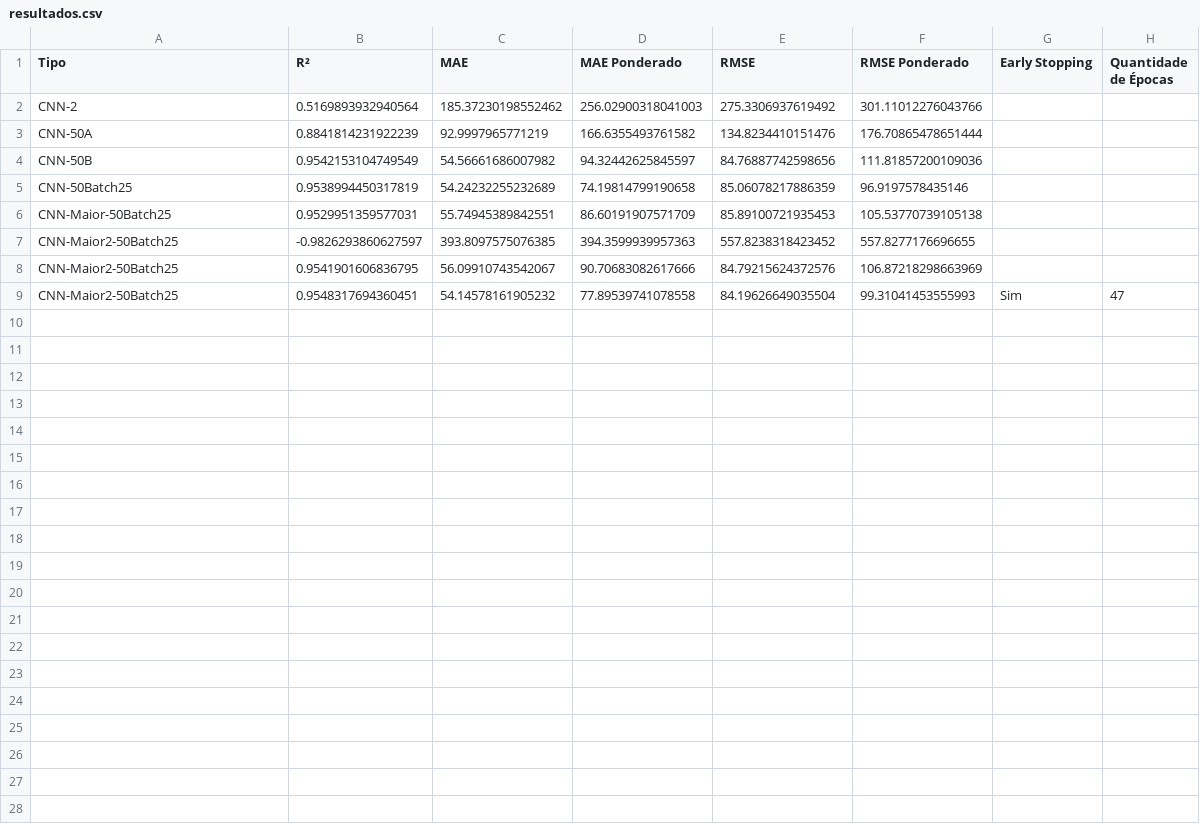
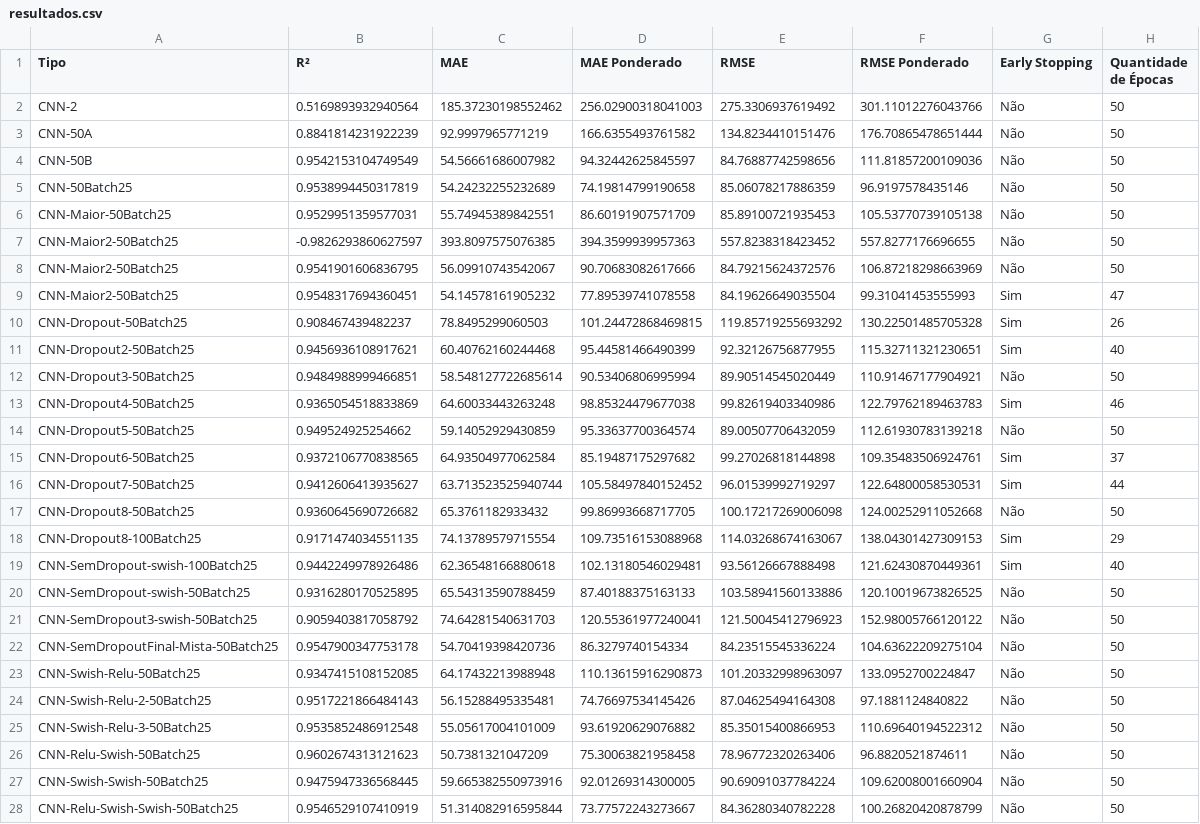
Before and after one commit to johnattandouglas/DeepLearning2024_1, a CSV file: resultados.csv, drawn as a sheet; the diff names each change by its address in the sheet, - before the commit and + after, or states it on an @@ line.

Commit message:
Resultados Novos com Swish

```diff
--- a/resultados.csv
+++ b/resultados.csv
-G2:G8 (Early Stopping): (empty)
+G2:G8 (Early Stopping): Não
-H2:H8 (Quantidade de Épocas): (empty)
+H2:H8 (Quantidade de Épocas): 50
+row 10: CNN-Dropout-50Batch25 | 0.908467439482237 | 78.8495299060503 | 101.24472868469815 | 119.85719255693292 | 130.22501485705328 | Sim | 26
+row 11: CNN-Dropout2-50Batch25 | 0.9456936108917621 | 60.40762160244468 | 95.44581466490399 | 92.32126756877955 | 115.32711321230651 | Sim | 40
+row 12: CNN-Dropout3-50Batch25 | 0.9484988999466851 | 58.548127722685614 | 90.53406806995994 | 89.90514545020449 | 110.91467177904921 | Não | 50
+row 13: CNN-Dropout4-50Batch25 | 0.9365054518833869 | 64.60033443263248 | 98.85324479677038 | 99.82619403340986 | 122.79762189463783 | Sim | 46
+row 14: CNN-Dropout5-50Batch25 | 0.949524925254662 | 59.14052929430859 | 95.33637700364574 | 89.00507706432059 | 112.61930783139218 | Não | 50
+row 15: CNN-Dropout6-50Batch25 | 0.9372106770838565 | 64.93504977062584 | 85.19487175297682 | 99.27026818144898 | 109.35483506924761 | Sim | 37
+row 16: CNN-Dropout7-50Batch25 | 0.9412606413935627 | 63.713523525940744 | 105.58497840152452 | 96.01539992719297 | 122.64800058530531 | Sim | 44
+row 17: CNN-Dropout8-50Batch25 | 0.9360645690726682 | 65.3761182933432 | 99.86993668717705 | 100.17217269006098 | 124.00252911052668 | Não | 50
+row 18: CNN-Dropout8-100Batch25 | 0.9171474034551135 | 74.13789579715554 | 109.73516153088968 | 114.03268674163067 | 138.04301427309153 | Sim | 29
+row 19: CNN-SemDropout-swish-100Batch25 | 0.9442249978926486 | 62.36548166880618 | 102.13180546029481 | 93.56126667888498 | 121.62430870449361 | Sim | 40
+row 20: CNN-SemDropout-swish-50Batch25 | 0.9316280170525895 | 65.54313590788459 | 87.40188375163133 | 103.58941560133886 | 120.10019673826525 | Não | 50
+row 21: CNN-SemDropout3-swish-50Batch25 | 0.9059403817058792 | 74.64281540631703 | 120.55361977240041 | 121.50045412796923 | 152.98005766120122 | Não | 50
+row 22: CNN-SemDropoutFinal-Mista-50Batch25 | 0.9547900347753178 | 54.70419398420736 | 86.3279740154334 | 84.23515545336224 | 104.63622209275104 | Não | 50
+row 23: CNN-Swish-Relu-50Batch25 | 0.9347415108152085 | 64.17432213988948 | 110.13615916290873 | 101.20332998963097 | 133.0952700224847 | Não | 50
+row 24: CNN-Swish-Relu-2-50Batch25 | 0.9517221866484143 | 56.15288495335481 | 74.76697534145426 | 87.04625494164308 | 97.1881124840822 | Não | 50
+row 25: CNN-Swish-Relu-3-50Batch25 | 0.9535852486912548 | 55.05617004101009 | 93.61920629076882 | 85.35015400866953 | 110.69640194522312 | Não | 50
+row 26: CNN-Relu-Swish-50Batch25 | 0.9602674313121623 | 50.7381321047209 | 75.30063821958458 | 78.96772320263406 | 96.8820521874611 | Não | 50
+row 27: CNN-Swish-Swish-50Batch25 | 0.9475947336568445 | 59.665382550973916 | 92.01269314300005 | 90.69091037784224 | 109.62008001660904 | Não | 50
+row 28: CNN-Relu-Swish-Swish-50Batch25 | 0.9546529107410919 | 51.314082916595844 | 73.77572243273667 | 84.36280340782228 | 100.26820420878799 | Não | 50
```
Also changed, not shown: 1 other file.
